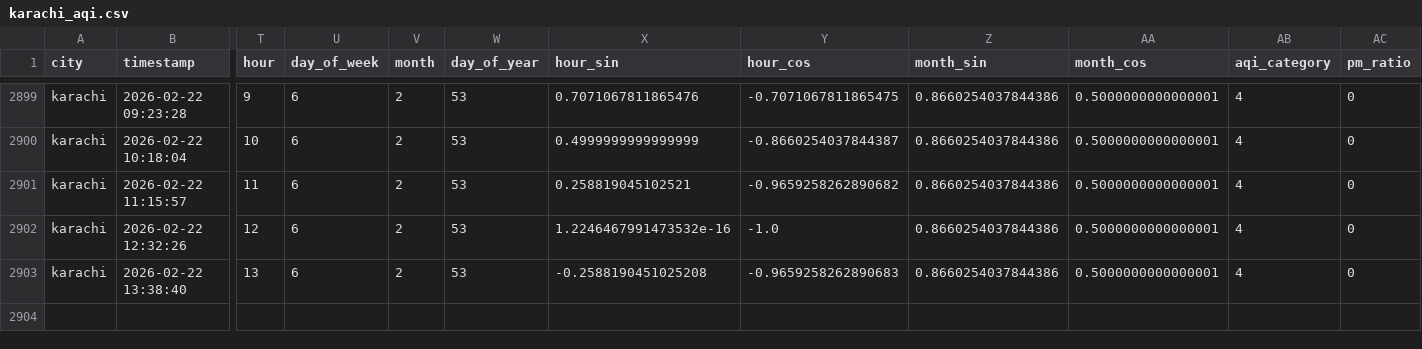
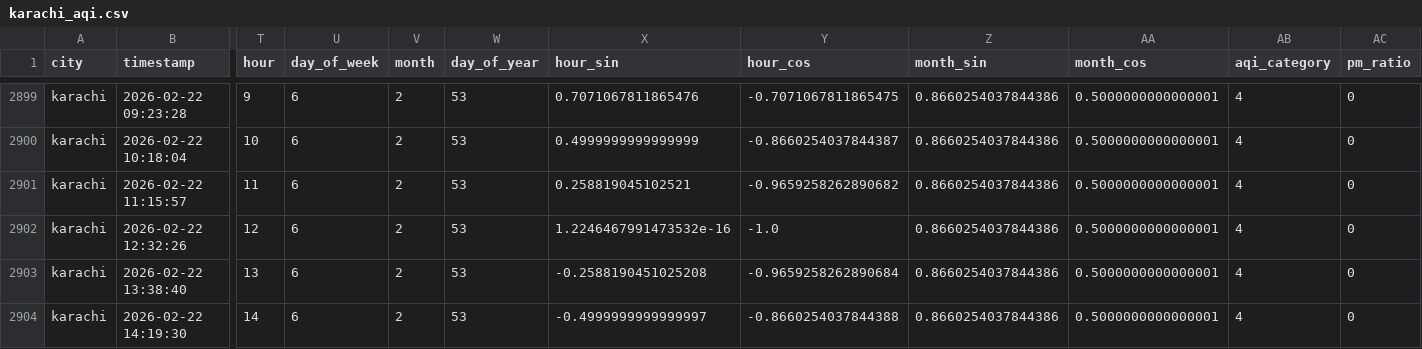
Before and after one commit to Kumkum-Wadhwani/aqi-karachi-predictor, a CSV file: feature_store/features/karachi_aqi.csv, drawn as a sheet; only a part is shown, gaps mark what is left out; rows hold the shown columns only; the diff names each change by its address in the sheet, - before the commit and + after, or states it on an @@ line.

```diff
--- a/feature_store/features/karachi_aqi.csv
+++ b/feature_store/features/karachi_aqi.csv
-Y2903 (hour_cos): -0.9659258262890683
+Y2903 (hour_cos): -0.9659258262890684
+row 2904: karachi | 2026-02-22 14:19:30 | 14 | 6 | 2 | 53 | -0.4999999999999997 | -0.8660254037844388 | 0.8660254037844386 | 0.5000000000000001 | 4 | 0
```
